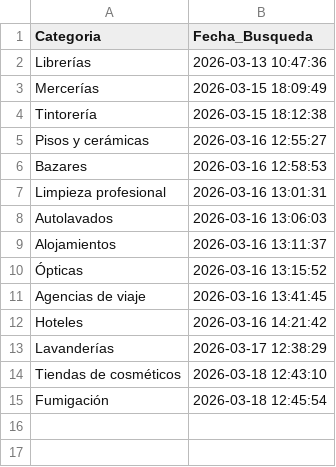
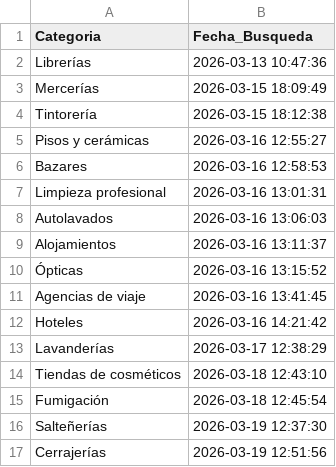
Before and after one commit to W1ll14m-pixel/Negocios-sin-web, a CSV file: categorias_buscadas.csv, drawn as a sheet; the diff names each change by its address in the sheet, - before the commit and + after, or states it on an @@ line.

```diff
--- a/categorias_buscadas.csv
+++ b/categorias_buscadas.csv
+row 16: Salteñerías | 2026-03-19 12:37:30
+row 17: Cerrajerías | 2026-03-19 12:51:56
```
Also changed, not shown: contactados.csv, historico_contactos.csv.
